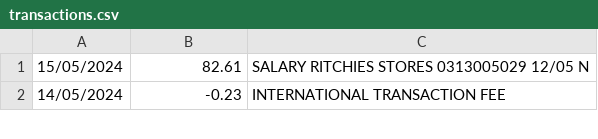
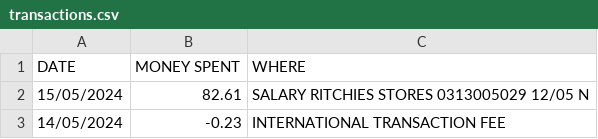
Before and after one commit to huh445/TestRepo, a CSV file: transactions.csv, drawn as a sheet; only a part is shown; the diff names each change by its address in the sheet, - before the commit and + after, or states it on an @@ line.

```diff
--- a/transactions.csv
+++ b/transactions.csv
+row 1: DATE | MONEY SPENT | WHERE
```
Also changed, not shown: 2 other files.
